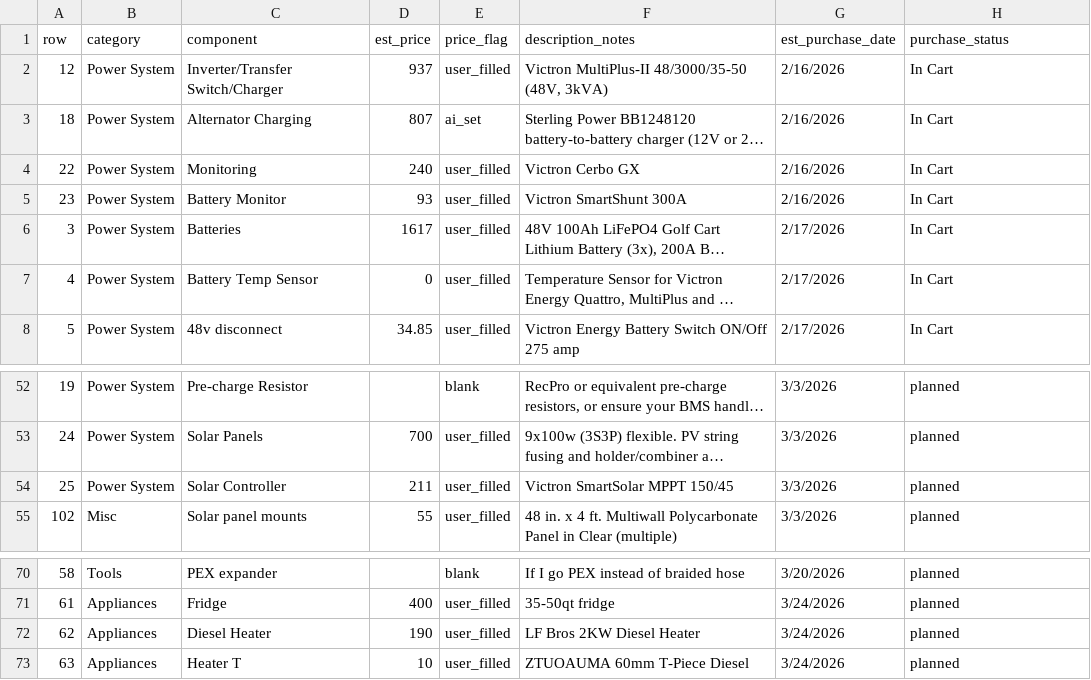
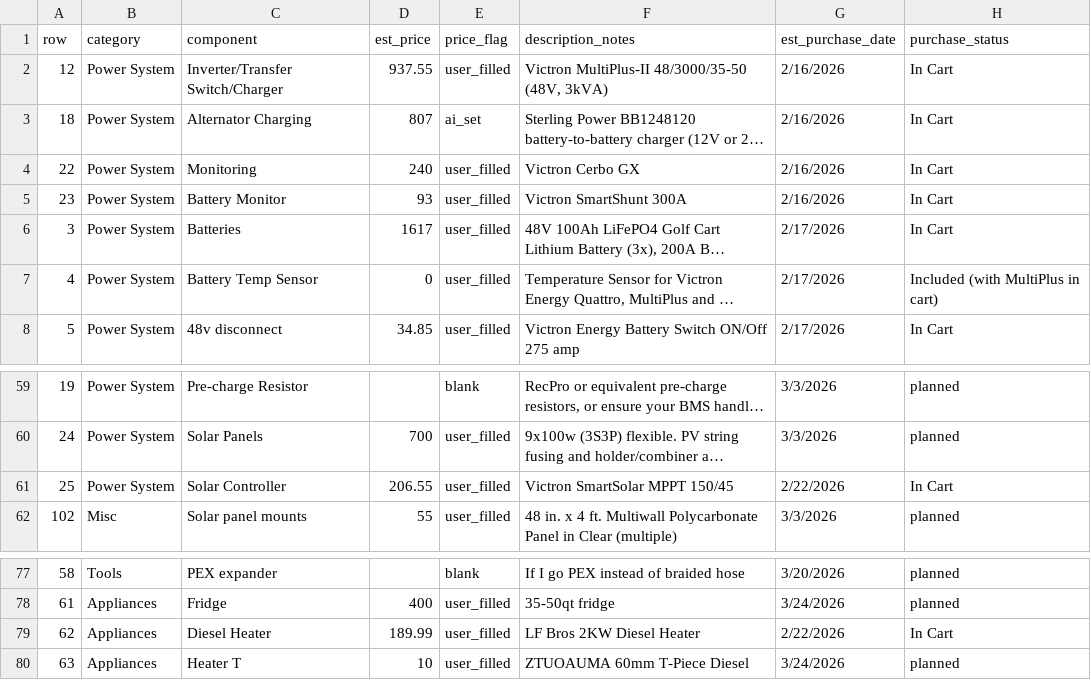
Before and after one commit to DataDaneDev/HiatusBuild, a CSV file: bom/bom_estimated_items.csv, drawn as a sheet; only a part is shown, gaps mark what is left out; long unchanged cells end in …; addresses are those after the commit; the diff covers the shown part only; the diff names each change by its address in the sheet, - before the commit and + after, or states it on an @@ line.

```diff
--- a/bom/bom_estimated_items.csv
+++ b/bom/bom_estimated_items.csv
-D2 (est_price): 937
+D2 (est_price): 937.55
-H7 (purchase_status): In Cart
+H7 (purchase_status): Included (with MultiPlus in cart)
-D61 (est_price): 211
+D61 (est_price): 206.55
-G61 (est_purchase_date): 3/3/2026
+G61 (est_purchase_date): 2/22/2026
-H61 (purchase_status): planned
+H61 (purchase_status): In Cart
-D79 (est_price): 190
+D79 (est_price): 189.99
-G79 (est_purchase_date): 3/24/2026
+G79 (est_purchase_date): 2/22/2026
-H79 (purchase_status): planned
+H79 (purchase_status): In Cart
```
Also changed, not shown: 7 added rows and 17 edited cells elsewhere in this file, 12 other files.
